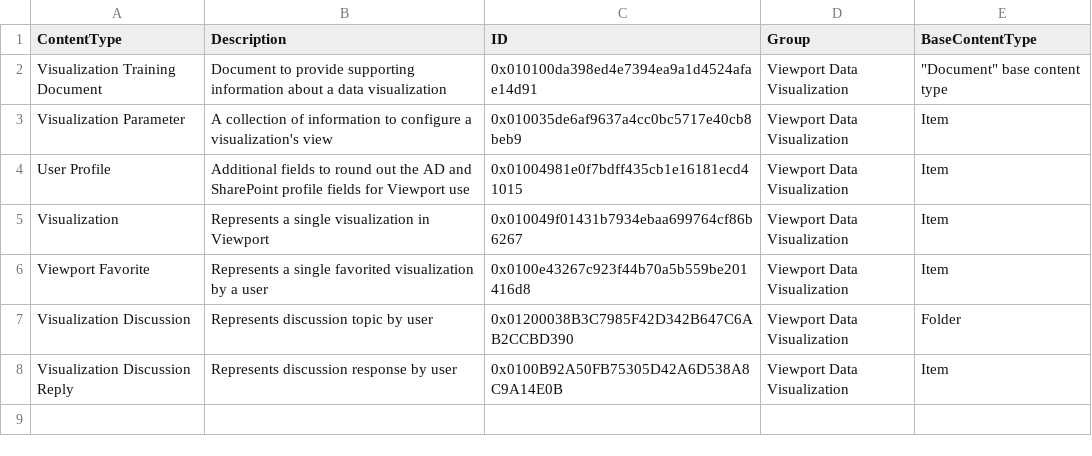
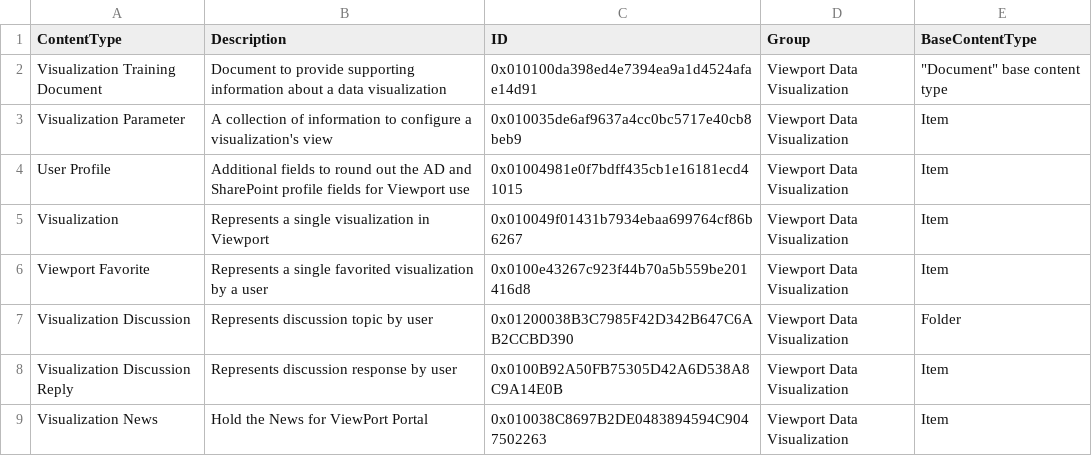
Before and after one commit to Mattc33/TEST-001, a CSV file: provisioning/environments/Generic/sysco/contentTypesDef.csv, drawn as a sheet; the diff names each change by its address in the sheet, - before the commit and + after, or states it on an @@ line.

```diff
--- a/provisioning/environments/Generic/sysco/contentTypesDef.csv
+++ b/provisioning/environments/Generic/sysco/contentTypesDef.csv
+row 9: Visualization News | Hold the News for ViewPort Portal | 0x010038C8697B2DE0483894594C9047502263 | Viewport Data Visualization | Item
```
Also changed, not shown: provisioning/environments/Generic/sysco/contentTypes.csv, provisioning/environments/Generic/sysco/deployment.main.csv, 2 other files.
